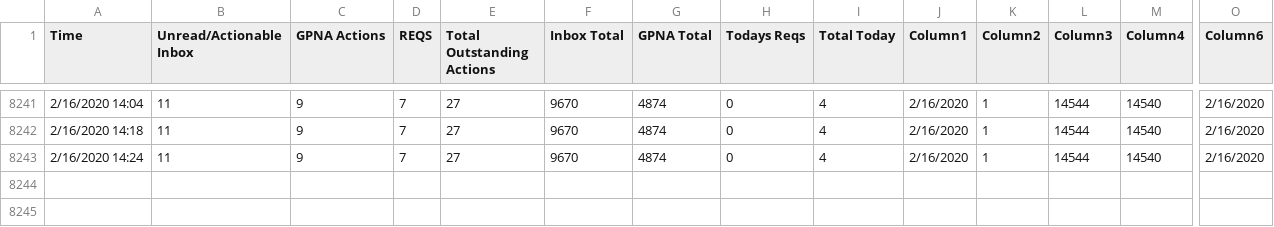
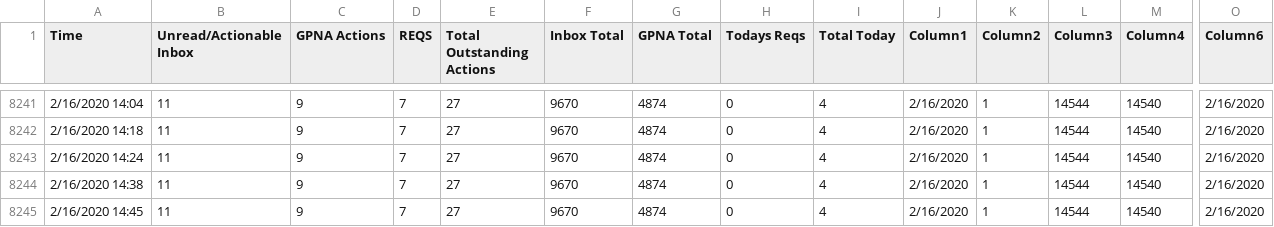
Before and after one commit to Jreese702/UDD, a CSV file: ChangeLog.csv, drawn as a sheet; only a part is shown, gaps mark what is left out; rows hold the shown columns only; the diff names each change by its address in the sheet, - before the commit and + after, or states it on an @@ line.

```diff
--- a/ChangeLog.csv
+++ b/ChangeLog.csv
+row 8244: 2/16/2020 14:38 | 11 | 9 | 7 | 27 | 9670 | 4874 | 0 | 4 | 2/16/2020 | 1 | 14544 | 14540 | 2/16/2020
+row 8245: 2/16/2020 14:45 | 11 | 9 | 7 | 27 | 9670 | 4874 | 0 | 4 | 2/16/2020 | 1 | 14544 | 14540 | 2/16/2020
```
Also changed, not shown: This Week.csv, This month.csv, 1 other file.
